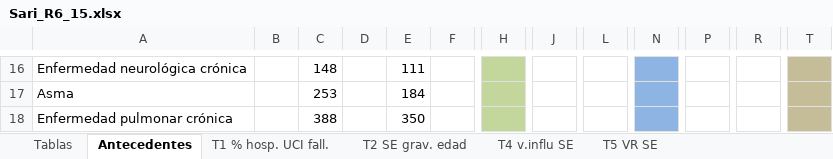
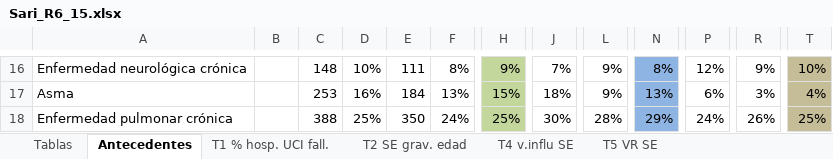
Before and after one commit to aguilarcar2/PAHOFLU_INT, an Excel workbook: Template/Export/Sari_R6_15.xlsx, sheet Antecedentes, drawn as a sheet; only a part is shown, gaps mark what is left out; values as stored, in another font and other column widths than the file's, no borders; the diff covers the shown part only; the diff names each change by its address in the sheet, - before the commit and + after, or states it on an @@ line.

```diff
--- a/Template/Export/Sari_R6_15.xlsx (sheet Antecedentes)
+++ b/Template/Export/Sari_R6_15.xlsx (sheet Antecedentes)
-D16: (empty)
+D16: 10%
-F16: (empty)
+F16: 8%
-H16: (empty)
+H16: 9%
-J16: (empty)
+J16: 7%
-L16:L17: (empty)
+L16:L17: 9%
-N16: (empty)
+N16: 8%
-P16: (empty)
+P16: 12%
-R16: (empty)
+R16: 9%
-T16: (empty)
+T16: 10%
-D17: (empty)
+D17: 16%
-F17: (empty)
+F17: 13%
-H17: (empty)
+H17: 15%
-J17: (empty)
+J17: 18%
-N17: (empty)
+N17: 13%
-P17: (empty)
+P17: 6%
-R17: (empty)
+R17: 3%
-T17: (empty)
+T17: 4%
-D18: (empty)
+D18: 25%
-F18: (empty)
+F18: 24%
-H18: (empty)
+H18: 25%
-J18: (empty)
+J18: 30%
-L18: (empty)
+L18: 28%
-N18: (empty)
+N18: 29%
-P18: (empty)
+P18: 24%
-R18: (empty)
+R18: 26%
-T18: (empty)
+T18: 25%
```
Also changed, not shown: 6 added rows, 6 removed rows and 148 edited cells elsewhere in this sheet, sheet Tablas, sheet T2 SE grav. edad, sheet T1 % hosp. UCI fall., sheet T6 Tipo virus edad grav., sheet T5 VR SE, sheet G4 Grupos Edad, 5 more sheets, formulas that keep their value, charts or pictures, Template/Export/Sari_R4_11.xlsx, Template/Export/Sari_R4_119.xlsx, 44 other files.
